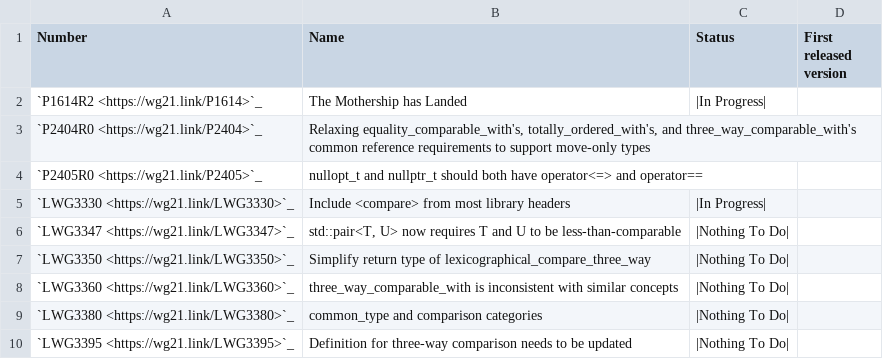
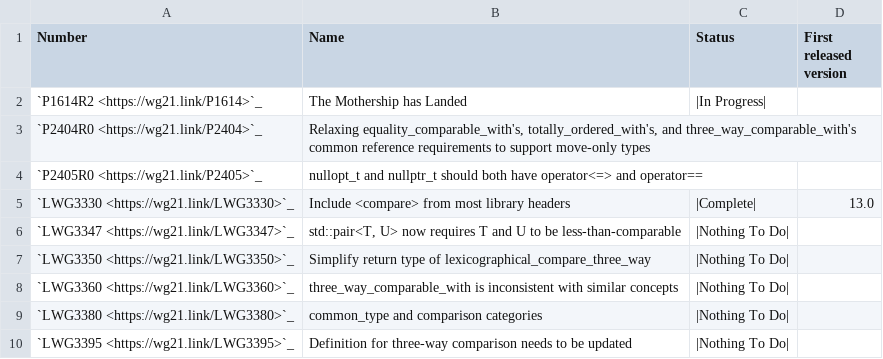
Before and after one commit to open-vela/nuttx_libs_libxx_libcxx, a CSV file: docs/Status/SpaceshipPapers.csv, drawn as a sheet.

```diff
--- a/docs/Status/SpaceshipPapers.csv
+++ b/docs/Status/SpaceshipPapers.csv
@@ -4,3 +4,3 @@
 `P2405R0 <https://wg21.link/P2405>`_,nullopt_t and nullptr_t should both have operator<=> and operator==,,
-`LWG3330 <https://wg21.link/LWG3330>`_,Include <compare> from most library headers,|In Progress|,
+`LWG3330 <https://wg21.link/LWG3330>`_,Include <compare> from most library headers,"|Complete|","13.0"
 `LWG3347 <https://wg21.link/LWG3347>`_,"std::pair<T, U> now requires T and U to be less-than-comparable",|Nothing To Do|,
```
Also changed, not shown: docs/Status/Cxx20Issues.csv.
